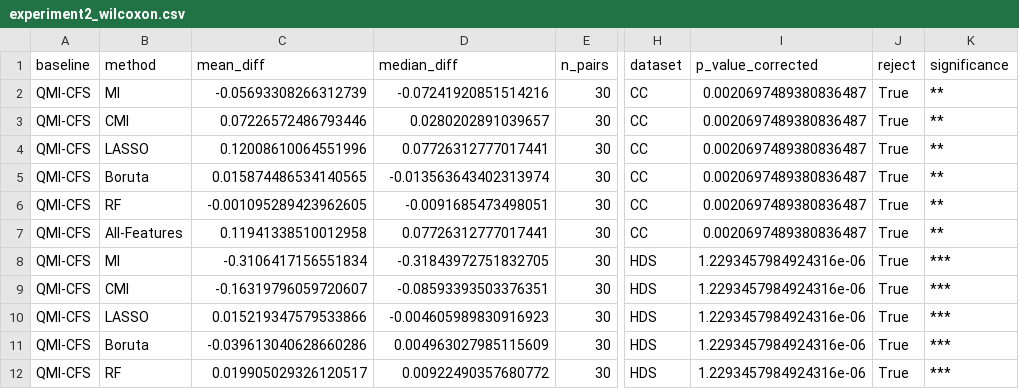
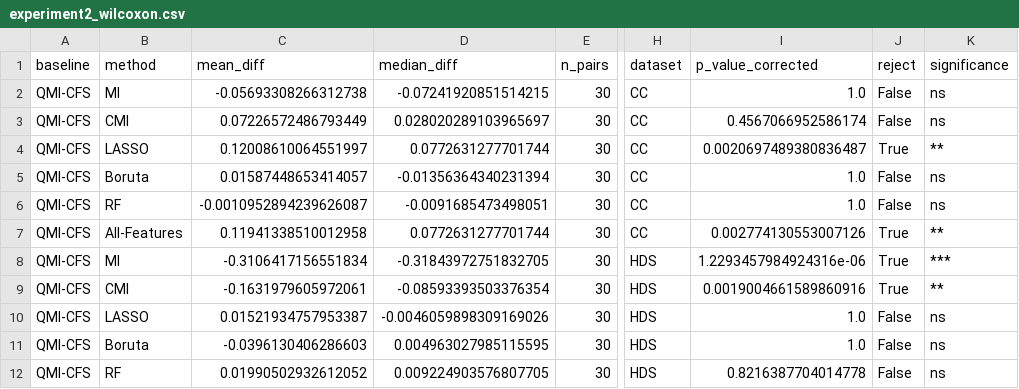
Before and after one commit to JanithRamanayake523/QMI-CFS, a CSV file: results/experiment2/experiment2_wilcoxon.csv, drawn as a sheet; only a part is shown, gaps mark what is left out; the diff covers the shown part only; the diff names each change by its address in the sheet, - before the commit and + after, or states it on an @@ line.

Commit message:
Camera-ready CCIS submission and analysis fixes
Paper
- paper/final_submission/: final 20-page CCIS (llncs) manuscript,
  combined revision log (first-round responses and 20-page reduction),
  figures, tables and class files; compiles without TEXINPUTS
- Algorithm 1 restored and aligned with QMIFeatureSelector.fit
  (bootstrap re-scores all features)
- CCIS compliance: Type 1/TrueType fonts only, alt text for all figures,
  Disclosure of Interests, unused packages removed, ORCID, code link
- References: alphabetical order, DOIs added, three corrected entries
- paper/archive/: original, revised, 20-page svproc and 25-page CCIS
  versions with their revision logs and the CCIS template

Code and results
- Fix Holm-Bonferroni step-down (running max instead of running min)
  and recompute all significance files from saved results
- Add same-draw F1 vs. ATE correlation analysis
- Add camera-ready figure script (same-draw rho, IHDP combined)
- Update tables, README links and .gitignore

```diff
--- a/results/experiment2/experiment2_wilcoxon.csv
+++ b/results/experiment2/experiment2_wilcoxon.csv
-C2 (mean_diff): -0.05693308266312739
+C2 (mean_diff): -0.05693308266312738
-D2 (median_diff): -0.07241920851514216
+D2 (median_diff): -0.07241920851514215
-I2 (p_value_corrected): 0.0020697489380836487
+I2 (p_value_corrected): 1.0
-J2:J3 (reject): True
+J2:J3 (reject): False
-K2:K3 (significance): **
+K2:K3 (significance): ns
-C3 (mean_diff): 0.07226572486793446
+C3 (mean_diff): 0.07226572486793449
-D3 (median_diff): 0.0280202891039657
+D3 (median_diff): 0.028020289103965697
-I3 (p_value_corrected): 0.0020697489380836487
+I3 (p_value_corrected): 0.4567066952586174
-C4 (mean_diff): 0.12008610064551996
+C4 (mean_diff): 0.12008610064551997
-D4 (median_diff): 0.07726312777017441
+D4 (median_diff): 0.0772631277701744
-C5 (mean_diff): 0.015874486534140565
+C5 (mean_diff): 0.01587448653414057
-D5 (median_diff): -0.013563643402313974
+D5 (median_diff): -0.01356364340231394
-I5:I6 (p_value_corrected): 0.0020697489380836487
+I5:I6 (p_value_corrected): 1.0
-J5:J6 (reject): True
+J5:J6 (reject): False
-K5:K6 (significance): **
+K5:K6 (significance): ns
-C6 (mean_diff): -0.001095289423962605
+C6 (mean_diff): -0.0010952894239626087
-D7 (median_diff): 0.07726312777017441
+D7 (median_diff): 0.0772631277701744
-I7 (p_value_corrected): 0.0020697489380836487
+I7 (p_value_corrected): 0.002774130553007126
-C9 (mean_diff): -0.16319796059720607
+C9 (mean_diff): -0.1631979605972061
-D9 (median_diff): -0.08593393503376351
+D9 (median_diff): -0.08593393503376354
-I9 (p_value_corrected): 1.2293457984924316e-06
+I9 (p_value_corrected): 0.0019004661589860916
-K9 (significance): ***
+K9 (significance): **
-C10 (mean_diff): 0.015219347579533866
+C10 (mean_diff): 0.01521934757953387
-D10 (median_diff): -0.004605989830916923
+D10 (median_diff): -0.0046059898309169026
-I10:I11 (p_value_corrected): 1.2293457984924316e-06
+I10:I11 (p_value_corrected): 1.0
-J10:J12 (reject): True
+J10:J12 (reject): False
-K10:K12 (significance): ***
+K10:K12 (significance): ns
-C11 (mean_diff): -0.039613040628660286
+C11 (mean_diff): -0.0396130406286603
-D11 (median_diff): 0.004963027985115609
+D11 (median_diff): 0.004963027985115595
-C12 (mean_diff): 0.019905029326120517
+C12 (mean_diff): 0.01990502932612052
-D12 (median_diff): 0.00922490357680772
+D12 (median_diff): 0.009224903576807705
-I12 (p_value_corrected): 1.2293457984924316e-06
+I12 (p_value_corrected): 0.8216387704014778
```
Also changed, not shown: 69 edited cells elsewhere in this file, results/ablation/ablation_wilcoxon.csv, results/experiment1/experiment1_ttest.csv, 19 other files.
